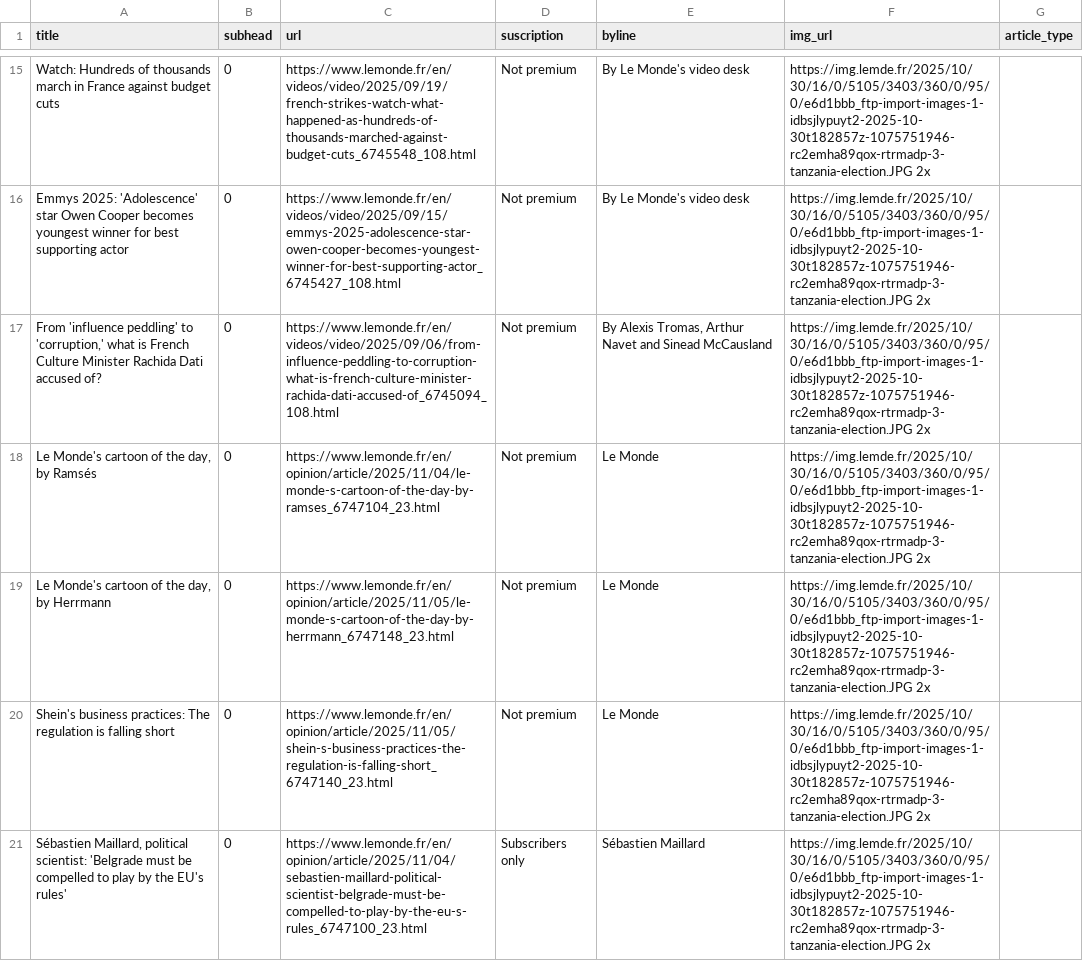
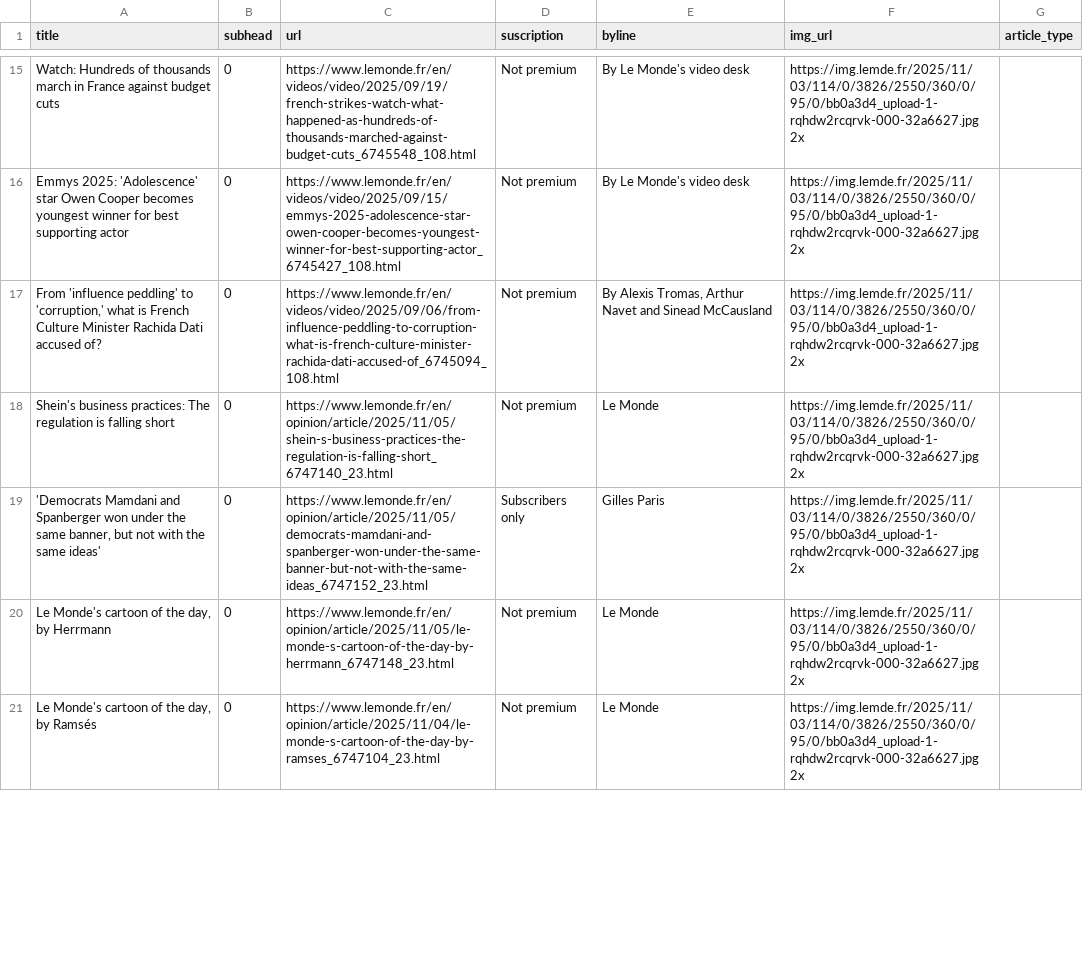
Before and after one commit to tefaceli/LEDE-homework-scraping, a CSV file: le_monde.csv, drawn as a sheet; only a part is shown, gaps mark what is left out; removed rows and columns are numbered as before the commit, all else as after; the diff covers the shown part only; the diff names each change by its address in the sheet, - before the commit and + after, or states it on an @@ line.

```diff
--- a/le_monde.csv
+++ b/le_monde.csv
-F15:F18 (img_url): https://img.lemde.fr/2025/10/30/16/0/5105/3403/360/0/95/0/e6d1bbb_ftp-import-images-1-idbsjlypuyt2-2025-10-30t182857z-1075751946-rc2emha89qox-rtrmadp-3-tanzania-election.JPG 2x
+F15:F18 (img_url): https://img.lemde.fr/2025/11/03/114/0/3826/2550/360/0/95/0/bb0a3d4_upload-1-rqhdw2rcqrvk-000-32a6627.jpg 2x
-A18 (title): Le Monde's cartoon of the day, by Ramsés
+A18 (title): Shein's business practices: The regulation is falling short
-C18 (url): https://www.lemonde.fr/en/opinion/article/2025/11/04/le-monde-s-cartoon-of-the-day-by-ramses_6747104_23.html
+C18 (url): https://www.lemonde.fr/en/opinion/article/2025/11/05/shein-s-business-practices-the-regulation-is-falling-short_6747140_23.html
+row 19: 'Democrats Mamdani and Spanberger won under the same banner, but not with the same ideas' | 0 | https://www.lemonde.fr/en/opinion/article/2025/11/05/democrats-mamdani-and-spanberger-won-under-the-same-banner-but-not-with-the-same-ideas_6747152_23.html | Subscribers only | Gilles Paris | https://img.lemde.fr/2025/11/03/114/0/3826/2550/360/0/95/0/bb0a3d4_upload-1-rqhdw2rcqrvk-000-32a6627.jpg 2x
-F20:F21 (img_url): https://img.lemde.fr/2025/10/30/16/0/5105/3403/360/0/95/0/e6d1bbb_ftp-import-images-1-idbsjlypuyt2-2025-10-30t182857z-1075751946-rc2emha89qox-rtrmadp-3-tanzania-election.JPG 2x
+F20:F21 (img_url): https://img.lemde.fr/2025/11/03/114/0/3826/2550/360/0/95/0/bb0a3d4_upload-1-rqhdw2rcqrvk-000-32a6627.jpg 2x
-A21 (title): Shein's business practices: The regulation is falling short
+A21 (title): Le Monde's cartoon of the day, by Ramsés
-C21 (url): https://www.lemonde.fr/en/opinion/article/2025/11/05/shein-s-business-practices-the-regulation-is-falling-short_6747140_23.html
+C21 (url): https://www.lemonde.fr/en/opinion/article/2025/11/04/le-monde-s-cartoon-of-the-day-by-ramses_6747104_23.html
-row 21: Sébastien Maillard, political scientist: 'Belgrade must be compelled to play by the EU's rules' | 0 | https://www.lemonde.fr/en/opinion/article/2025/11/04/sebastien-maillard-political-scientist-belgrade-must-be-compelled-to-play-by-the-eu-s-rules_6747100_23.html | Subscribers only | Sébastien Maillard | https://img.lemde.fr/2025/10/30/16/0/5105/3403/360/0/95/0/e6d1bbb_ftp-import-images-1-idbsjlypuyt2-2025-10-30t182857z-1075751946-rc2emha89qox-rtrmadp-3-tanzania-election.JPG 2x
```
Also changed, not shown: 6 added rows, 6 removed rows and 50 edited cells elsewhere in this file.
